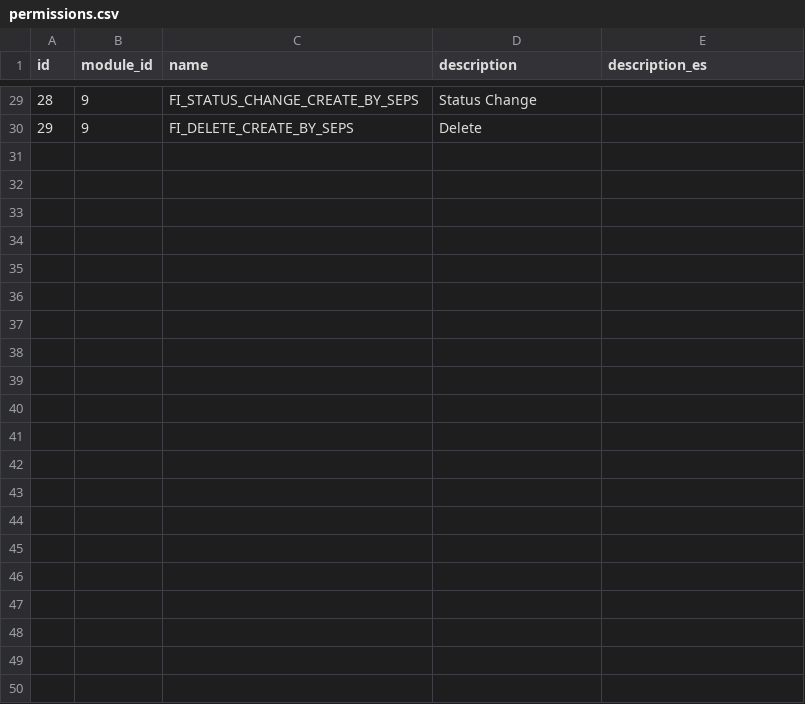
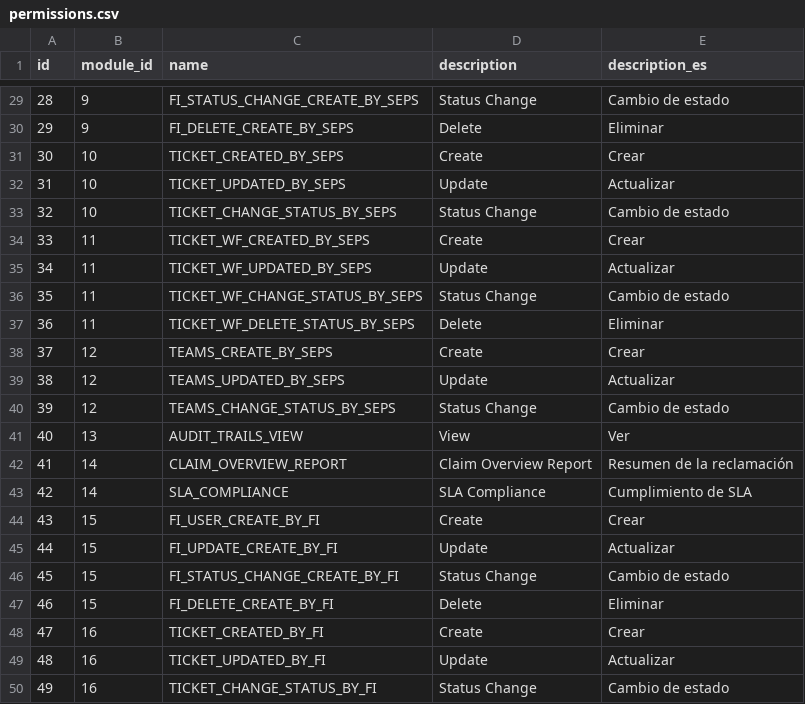
Before and after one commit to suptechlab/Application-Incubation---AI-Complaints-Management, a CSV file: src/main/resources/config/liquibase/data/permissions.csv, drawn as a sheet; only a part is shown, gaps mark what is left out; the diff covers the shown part only.

```diff
--- a/src/main/resources/config/liquibase/data/permissions.csv
+++ b/src/main/resources/config/liquibase/data/permissions.csv
@@ -29,2 +29,22 @@ id,module_id,name,description,description_es
-28,9,FI_STATUS_CHANGE_CREATE_BY_SEPS,Status Change,
-29,9,FI_DELETE_CREATE_BY_SEPS,Delete,
+28,9,FI_STATUS_CHANGE_CREATE_BY_SEPS,Status Change,Cambio de estado
+29,9,FI_DELETE_CREATE_BY_SEPS,Delete,Eliminar
+30,10,TICKET_CREATED_BY_SEPS,Create,Crear
+31,10,TICKET_UPDATED_BY_SEPS,Update,Actualizar
+32,10,TICKET_CHANGE_STATUS_BY_SEPS,Status Change,Cambio de estado
+33,11,TICKET_WF_CREATED_BY_SEPS,Create,Crear
+34,11,TICKET_WF_UPDATED_BY_SEPS,Update,Actualizar
+35,11,TICKET_WF_CHANGE_STATUS_BY_SEPS,Status Change,Cambio de estado
+36,11,TICKET_WF_DELETE_STATUS_BY_SEPS,Delete,Eliminar
+37,12,TEAMS_CREATE_BY_SEPS,Create,Crear
+38,12,TEAMS_UPDATED_BY_SEPS,Update,Actualizar
+39,12,TEAMS_CHANGE_STATUS_BY_SEPS,Status Change,Cambio de estado
+40,13,AUDIT_TRAILS_VIEW,View,Ver
+41,14,CLAIM_OVERVIEW_REPORT,Claim Overview Report,Resumen de la reclamación
+42,14,SLA_COMPLIANCE,SLA Compliance,Cumplimiento de SLA
+43,15,FI_USER_CREATE_BY_FI,Create,Crear
+44,15,FI_UPDATE_CREATE_BY_FI,Update,Actualizar
+45,15,FI_STATUS_CHANGE_CREATE_BY_FI,Status Change,Cambio de estado
+46,15,FI_DELETE_CREATE_BY_FI,Delete,Eliminar
+47,16,TICKET_CREATED_BY_FI,Create,Crear
+48,16,TICKET_UPDATED_BY_FI,Update,Actualizar
+49,16,TICKET_CHANGE_STATUS_BY_FI,Status Change,Cambio de estado
```
Also changed, not shown: 27 edited cells elsewhere in this file, src/main/resources/config/liquibase/data/modules.csv, 14 other files.
